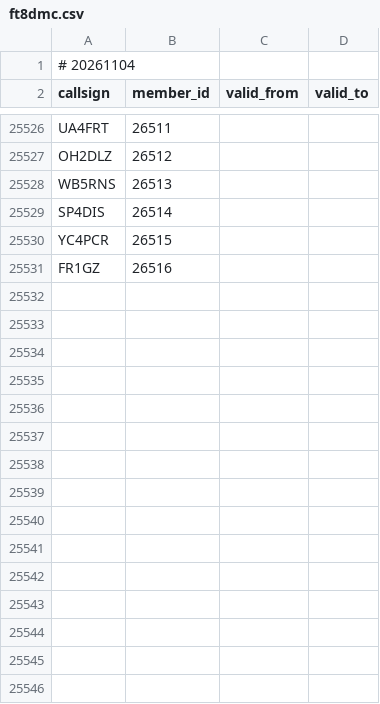
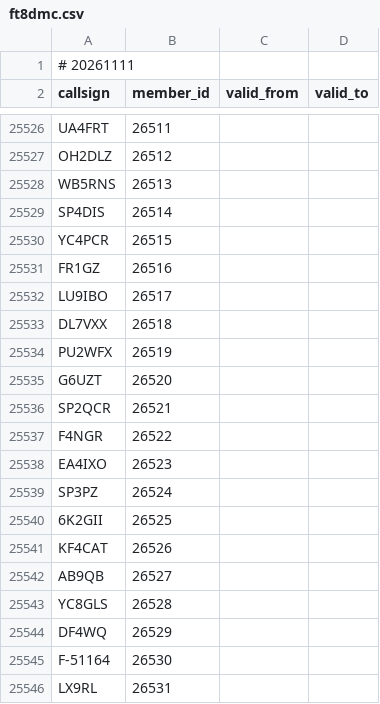
Before and after one commit to foldynl/hamradio-membeship-lists, a CSV file: lists/ft8dmc.csv, drawn as a sheet; only a part is shown, gaps mark what is left out.

```diff
--- a/lists/ft8dmc.csv
+++ b/lists/ft8dmc.csv
@@ -1,2 +1,2 @@
-# 20261104
+# 20261111
 callsign,member_id,valid_from,valid_to
@@ -25531 +25531,16 @@ YC4PCR,26515,,
 FR1GZ,26516,,
+LU9IBO,26517,,
+DL7VXX,26518,,
+PU2WFX,26519,,
+G6UZT,26520,,
+SP2QCR,26521,,
+F4NGR,26522,,
+EA4IXO,26523,,
+SP3PZ,26524,,
+6K2GII,26525,,
+KF4CAT,26526,,
+AB9QB,26527,,
+YC8GLS,26528,,
+DF4WQ,26529,,
+F-51164,26530,,
+LX9RL,26531,,
```
Also changed, not shown: lists/clublogOQRS.csv, lists/fists.csv, 26 other files.
